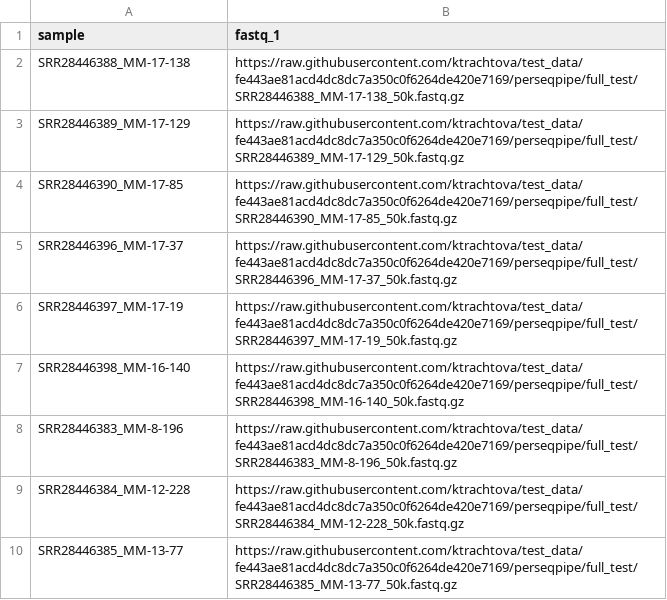
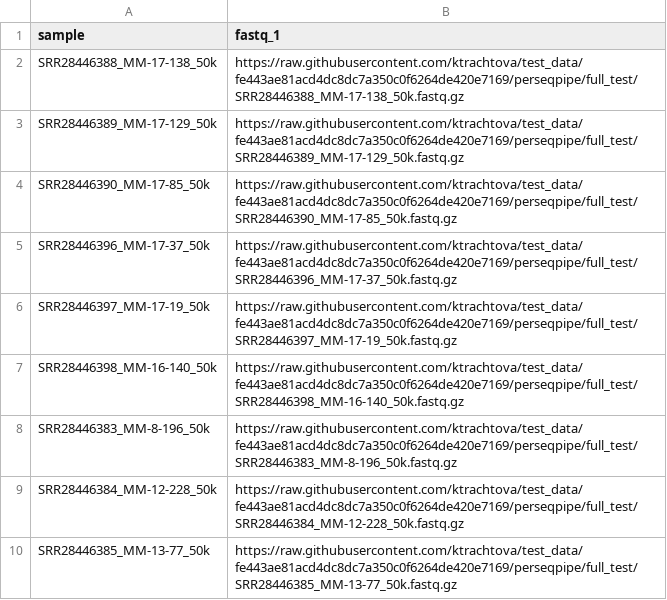
Before and after one commit to ktrachtova/test_data, a CSV file: perseqpipe/full_test/samplesheet.csv, drawn as a sheet.

Commit message:
Fixed wrong sample names

```diff
--- a/perseqpipe/full_test/samplesheet.csv
+++ b/perseqpipe/full_test/samplesheet.csv
@@ -1,10 +1,10 @@
 sample,fastq_1
-SRR28446388_MM-17-138,https://raw.githubusercontent.com/ktrachtova/test_data/fe443ae81acd4dc8dc7a350c0f6264de420e7169/perseqpipe/full_test/SRR28446388_MM-17-138_50k.fastq.gz
-SRR28446389_MM-17-129,https://raw.githubusercontent.com/ktrachtova/test_data/fe443ae81acd4dc8dc7a350c0f6264de420e7169/perseqpipe/full_test/SRR28446389_MM-17-129_50k.fastq.gz
-SRR28446390_MM-17-85,https://raw.githubusercontent.com/ktrachtova/test_data/fe443ae81acd4dc8dc7a350c0f6264de420e7169/perseqpipe/full_test/SRR28446390_MM-17-85_50k.fastq.gz
-SRR28446396_MM-17-37,https://raw.githubusercontent.com/ktrachtova/test_data/fe443ae81acd4dc8dc7a350c0f6264de420e7169/perseqpipe/full_test/SRR28446396_MM-17-37_50k.fastq.gz
-SRR28446397_MM-17-19,https://raw.githubusercontent.com/ktrachtova/test_data/fe443ae81acd4dc8dc7a350c0f6264de420e7169/perseqpipe/full_test/SRR28446397_MM-17-19_50k.fastq.gz
-SRR28446398_MM-16-140,https://raw.githubusercontent.com/ktrachtova/test_data/fe443ae81acd4dc8dc7a350c0f6264de420e7169/perseqpipe/full_test/SRR28446398_MM-16-140_50k.fastq.gz
-SRR28446383_MM-8-196,https://raw.githubusercontent.com/ktrachtova/test_data/fe443ae81acd4dc8dc7a350c0f6264de420e7169/perseqpipe/full_test/SRR28446383_MM-8-196_50k.fastq.gz
-SRR28446384_MM-12-228,https://raw.githubusercontent.com/ktrachtova/test_data/fe443ae81acd4dc8dc7a350c0f6264de420e7169/perseqpipe/full_test/SRR28446384_MM-12-228_50k.fastq.gz
-SRR28446385_MM-13-77,https://raw.githubusercontent.com/ktrachtova/test_data/fe443ae81acd4dc8dc7a350c0f6264de420e7169/perseqpipe/full_test/SRR28446385_MM-13-77_50k.fastq.gz
+SRR28446388_MM-17-138_50k,https://raw.githubusercontent.com/ktrachtova/test_data/fe443ae81acd4dc8dc7a350c0f6264de420e7169/perseqpipe/full_test/SRR28446388_MM-17-138_50k.fastq.gz
+SRR28446389_MM-17-129_50k,https://raw.githubusercontent.com/ktrachtova/test_data/fe443ae81acd4dc8dc7a350c0f6264de420e7169/perseqpipe/full_test/SRR28446389_MM-17-129_50k.fastq.gz
+SRR28446390_MM-17-85_50k,https://raw.githubusercontent.com/ktrachtova/test_data/fe443ae81acd4dc8dc7a350c0f6264de420e7169/perseqpipe/full_test/SRR28446390_MM-17-85_50k.fastq.gz
+SRR28446396_MM-17-37_50k,https://raw.githubusercontent.com/ktrachtova/test_data/fe443ae81acd4dc8dc7a350c0f6264de420e7169/perseqpipe/full_test/SRR28446396_MM-17-37_50k.fastq.gz
+SRR28446397_MM-17-19_50k,https://raw.githubusercontent.com/ktrachtova/test_data/fe443ae81acd4dc8dc7a350c0f6264de420e7169/perseqpipe/full_test/SRR28446397_MM-17-19_50k.fastq.gz
+SRR28446398_MM-16-140_50k,https://raw.githubusercontent.com/ktrachtova/test_data/fe443ae81acd4dc8dc7a350c0f6264de420e7169/perseqpipe/full_test/SRR28446398_MM-16-140_50k.fastq.gz
+SRR28446383_MM-8-196_50k,https://raw.githubusercontent.com/ktrachtova/test_data/fe443ae81acd4dc8dc7a350c0f6264de420e7169/perseqpipe/full_test/SRR28446383_MM-8-196_50k.fastq.gz
+SRR28446384_MM-12-228_50k,https://raw.githubusercontent.com/ktrachtova/test_data/fe443ae81acd4dc8dc7a350c0f6264de420e7169/perseqpipe/full_test/SRR28446384_MM-12-228_50k.fastq.gz
+SRR28446385_MM-13-77_50k,https://raw.githubusercontent.com/ktrachtova/test_data/fe443ae81acd4dc8dc7a350c0f6264de420e7169/perseqpipe/full_test/SRR28446385_MM-13-77_50k.fastq.gz
```
Also changed, not shown: 1 other file.
